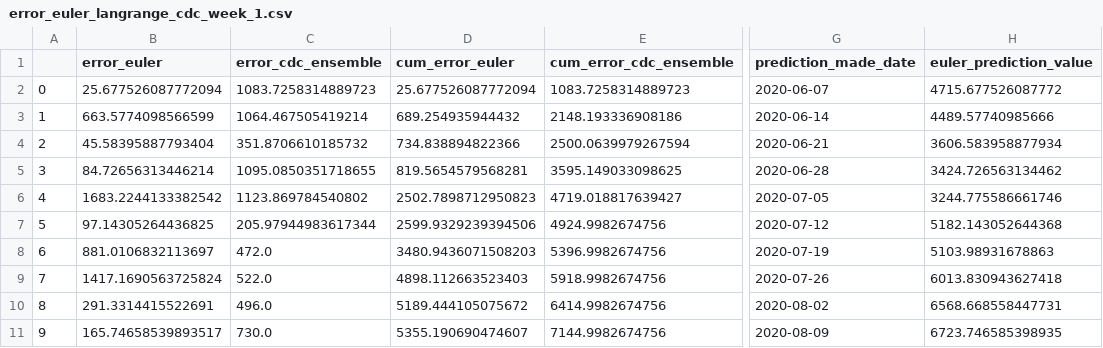
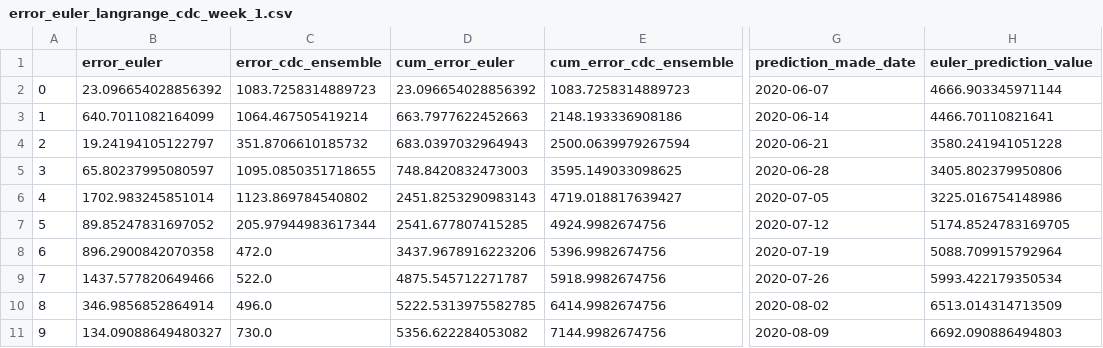
Before and after one commit to ninoaf/epidemic_cdc_forecasts, a CSV file: results/error_euler_langrange_cdc_week_1.csv, drawn as a sheet; only a part is shown, gaps mark what is left out; the diff covers the shown part only; the diff names each change by its address in the sheet, - before the commit and + after, or states it on an @@ line.

```diff
--- a/results/error_euler_langrange_cdc_week_1.csv
+++ b/results/error_euler_langrange_cdc_week_1.csv
-B2 (error_euler): 25.677526087772094
+B2 (error_euler): 23.096654028856392
-D2 (cum_error_euler): 25.677526087772094
+D2 (cum_error_euler): 23.096654028856392
-H2 (euler_prediction_value): 4715.677526087772
+H2 (euler_prediction_value): 4666.903345971144
-B3 (error_euler): 663.5774098566599
+B3 (error_euler): 640.7011082164099
-D3 (cum_error_euler): 689.254935944432
+D3 (cum_error_euler): 663.7977622452663
-H3 (euler_prediction_value): 4489.57740985666
+H3 (euler_prediction_value): 4466.70110821641
-B4 (error_euler): 45.58395887793404
+B4 (error_euler): 19.24194105122797
-D4 (cum_error_euler): 734.838894822366
+D4 (cum_error_euler): 683.0397032964943
-H4 (euler_prediction_value): 3606.583958877934
+H4 (euler_prediction_value): 3580.241941051228
-B5 (error_euler): 84.72656313446214
+B5 (error_euler): 65.80237995080597
-D5 (cum_error_euler): 819.5654579568281
+D5 (cum_error_euler): 748.8420832473003
-H5 (euler_prediction_value): 3424.726563134462
+H5 (euler_prediction_value): 3405.802379950806
-B6 (error_euler): 1683.2244133382542
+B6 (error_euler): 1702.983245851014
-D6 (cum_error_euler): 2502.7898712950823
+D6 (cum_error_euler): 2451.8253290983143
-H6 (euler_prediction_value): 3244.775586661746
+H6 (euler_prediction_value): 3225.016754148986
-B7 (error_euler): 97.14305264436825
+B7 (error_euler): 89.85247831697052
-D7 (cum_error_euler): 2599.9329239394506
+D7 (cum_error_euler): 2541.677807415285
-H7 (euler_prediction_value): 5182.143052644368
+H7 (euler_prediction_value): 5174.8524783169705
-B8 (error_euler): 881.0106832113697
+B8 (error_euler): 896.2900842070358
-D8 (cum_error_euler): 3480.9436071508203
+D8 (cum_error_euler): 3437.9678916223206
-H8 (euler_prediction_value): 5103.98931678863
+H8 (euler_prediction_value): 5088.709915792964
-B9 (error_euler): 1417.1690563725824
+B9 (error_euler): 1437.577820649466
-D9 (cum_error_euler): 4898.112663523403
+D9 (cum_error_euler): 4875.545712271787
-H9 (euler_prediction_value): 6013.830943627418
+H9 (euler_prediction_value): 5993.422179350534
-B10 (error_euler): 291.3314415522691
+B10 (error_euler): 346.9856852864914
-D10 (cum_error_euler): 5189.444105075672
+D10 (cum_error_euler): 5222.5313975582785
-H10 (euler_prediction_value): 6568.668558447731
+H10 (euler_prediction_value): 6513.014314713509
-B11 (error_euler): 165.74658539893517
+B11 (error_euler): 134.09088649480327
-D11 (cum_error_euler): 5355.190690474607
+D11 (cum_error_euler): 5356.622284053082
-H11 (euler_prediction_value): 6723.746585398935
+H11 (euler_prediction_value): 6692.090886494803
```
Also changed, not shown: 123 edited cells elsewhere in this file, results/error_euler_langrange_cdc_week_4.csv, 1 other file.
